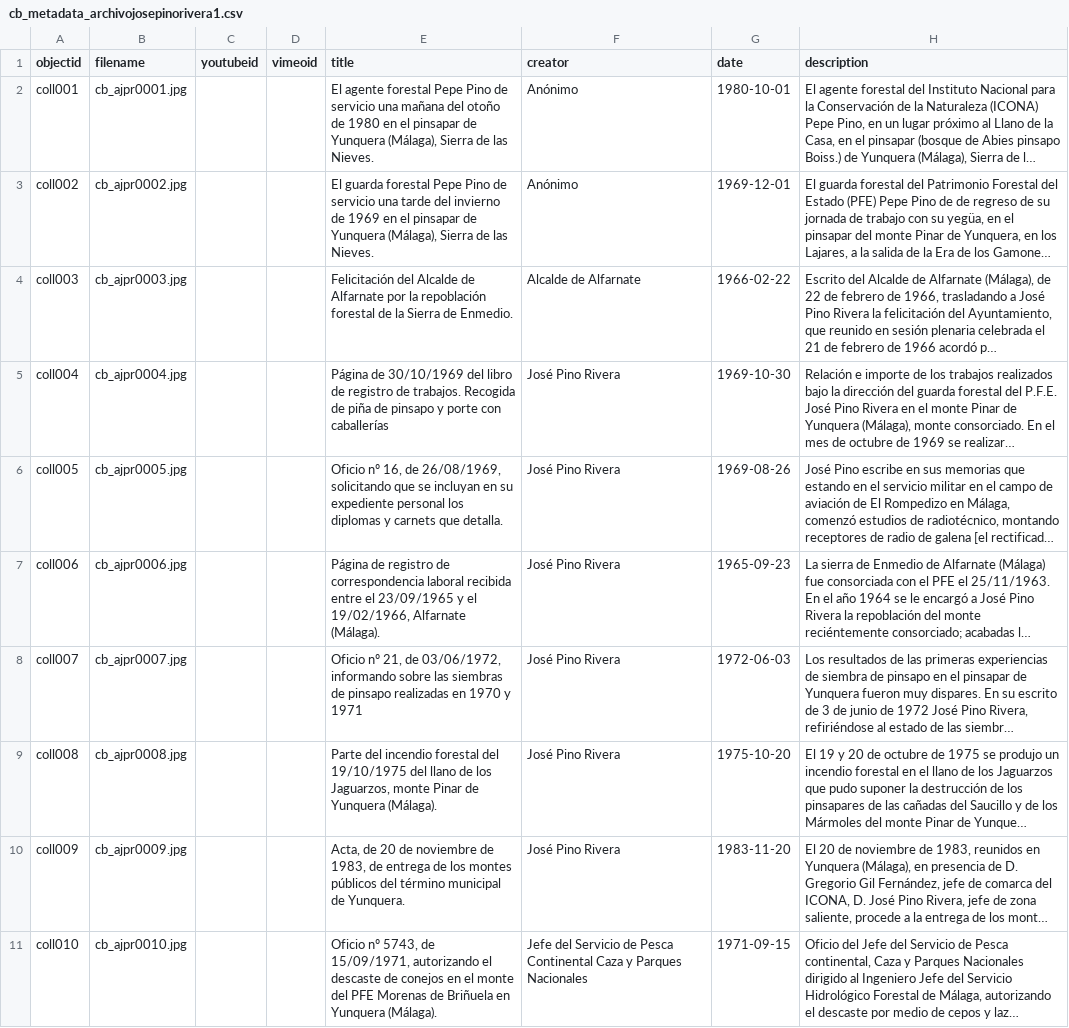
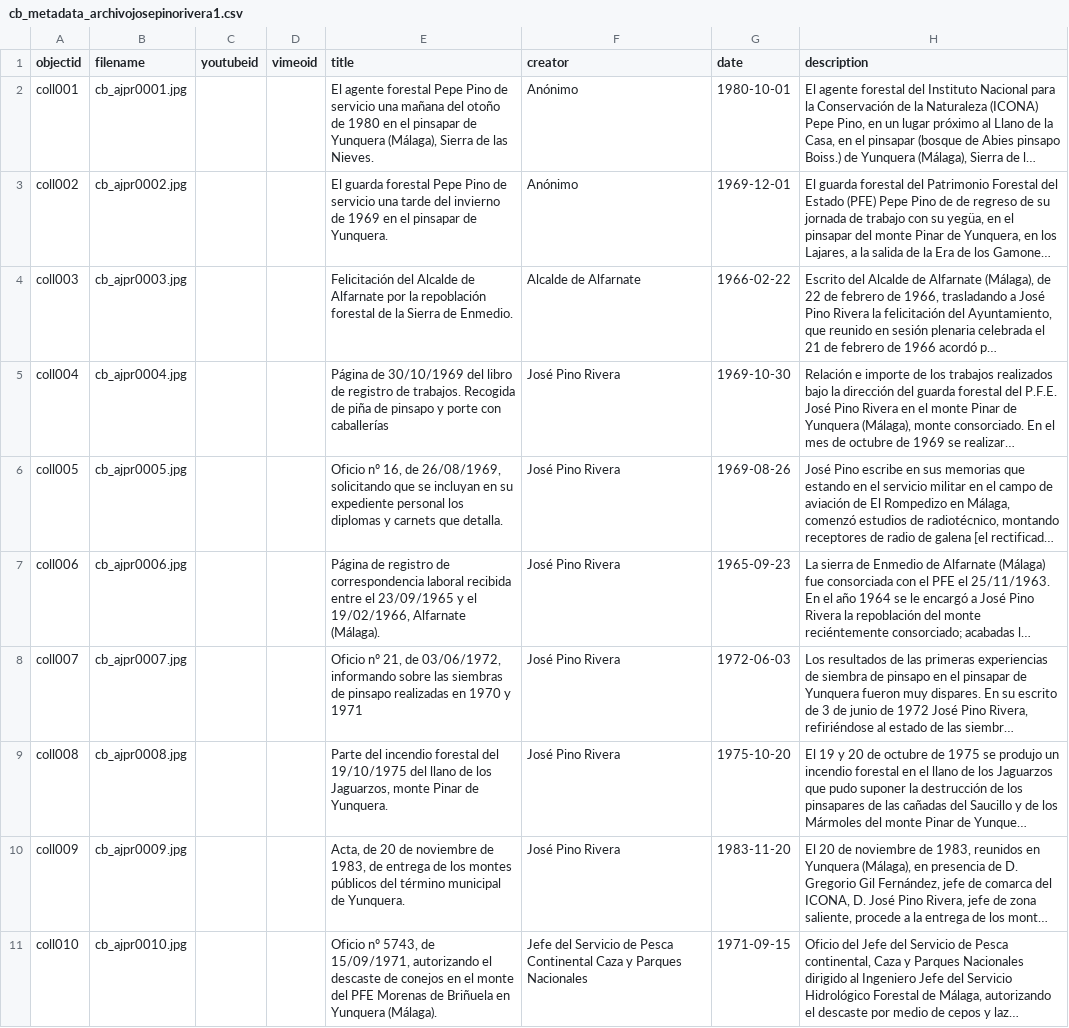
Before and after one commit to jpinod02/archivojosepinorivera, a CSV file: _data/cb_metadata_archivojosepinorivera1.csv, drawn as a sheet; only a part is shown; long unchanged cells end in …; the diff names each change by its address in the sheet, - before the commit and + after, or states it on an @@ line.

Commit message:
Update cb_metadata_archivojosepinorivera1.csv

```diff
--- a/_data/cb_metadata_archivojosepinorivera1.csv
+++ b/_data/cb_metadata_archivojosepinorivera1.csv
-E3 (title): …pinsapar de Yunquera (Málaga), Sierra de las Nieves.
+E3 (title): …pinsapar de Yunquera.
-E9 (title): …Pinar de Yunquera (Málaga).
+E9 (title): …Pinar de Yunquera.
```
